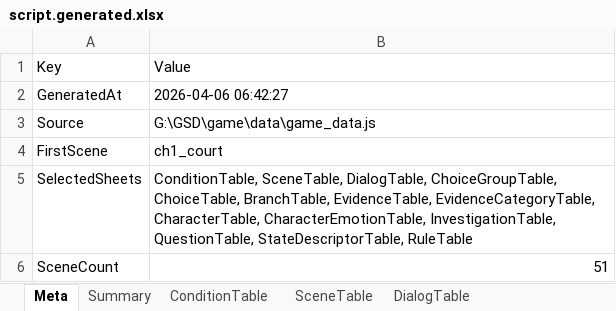
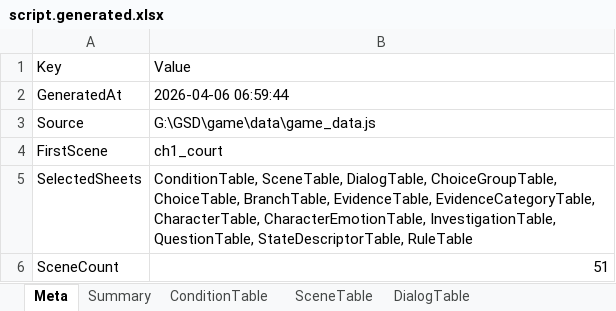
Before and after one commit to yong124/GSD, an Excel workbook: content/generated/script.generated.xlsx, sheet Meta, drawn as a sheet; values as stored, in another font and other column widths than the file's, no borders; the diff names each change by its address in the sheet, - before the commit and + after, or states it on an @@ line.

```diff
--- a/content/generated/script.generated.xlsx (sheet Meta)
+++ b/content/generated/script.generated.xlsx (sheet Meta)
-B2: 2026-04-06 06:42:27
+B2: 2026-04-06 06:59:44
```
Also changed, not shown: sheet ConditionTable, sheet ChoiceTable, 7 other files.
